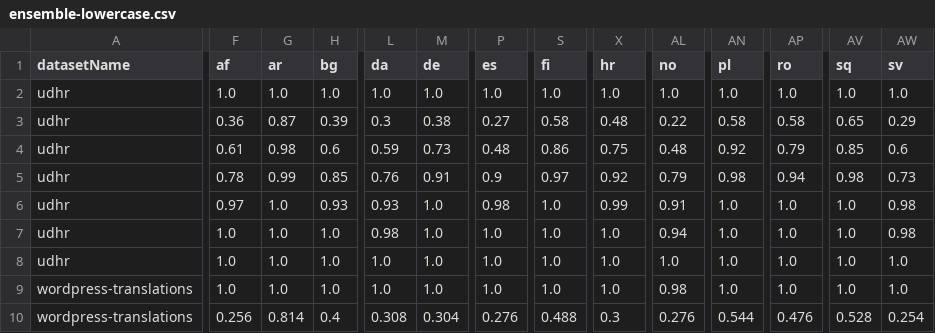
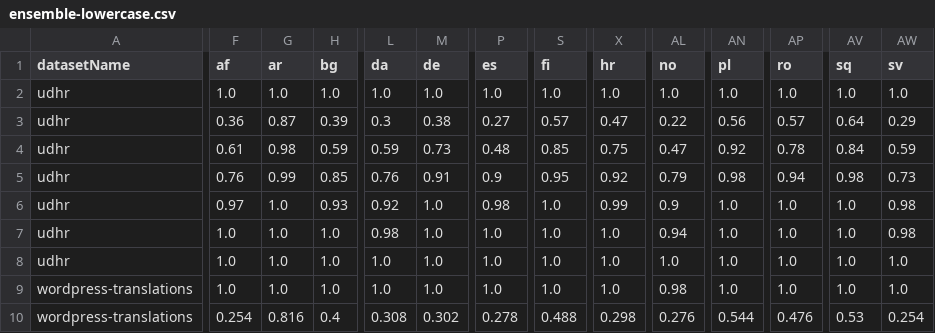
Before and after one commit to Automattic/elasticsearch-langdetect, a CSV file: experiments/results/ensemble-lowercase.csv, drawn as a sheet; only a part is shown, gaps mark what is left out; the diff covers the shown part only; the diff names each change by its address in the sheet, - before the commit and + after, or states it on an @@ line.

Commit message:
Add NFC normalisation experiment

```diff
--- a/experiments/results/ensemble-lowercase.csv
+++ b/experiments/results/ensemble-lowercase.csv
-S3 (fi): 0.58
+S3 (fi): 0.57
-X3 (hr): 0.48
+X3 (hr): 0.47
-AN3 (pl): 0.58
+AN3 (pl): 0.56
-AP3 (ro): 0.58
+AP3 (ro): 0.57
-AV3 (sq): 0.65
+AV3 (sq): 0.64
-H4 (bg): 0.6
+H4 (bg): 0.59
-S4 (fi): 0.86
+S4 (fi): 0.85
-AL4 (no): 0.48
+AL4 (no): 0.47
-AP4 (ro): 0.79
+AP4 (ro): 0.78
-AV4 (sq): 0.85
+AV4 (sq): 0.84
-AW4 (sv): 0.6
+AW4 (sv): 0.59
-F5 (af): 0.78
+F5 (af): 0.76
-S5 (fi): 0.97
+S5 (fi): 0.95
-L6 (da): 0.93
+L6 (da): 0.92
-AL6 (no): 0.91
+AL6 (no): 0.9
-F10 (af): 0.256
+F10 (af): 0.254
-G10 (ar): 0.814
+G10 (ar): 0.816
-M10 (de): 0.304
+M10 (de): 0.302
-P10 (es): 0.276
+P10 (es): 0.278
-X10 (hr): 0.3
+X10 (hr): 0.298
-AV10 (sq): 0.528
+AV10 (sq): 0.53
```
Also changed, not shown: 55 edited cells elsewhere in this file, experiments/results/lowercase.csv, 4 other files.
